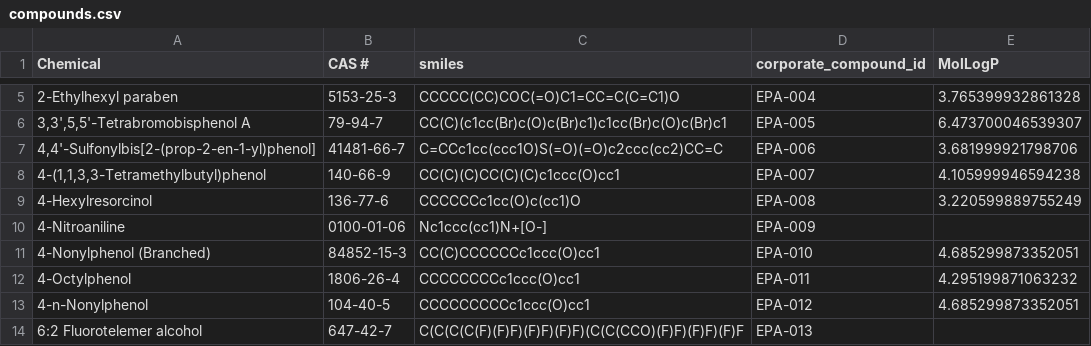
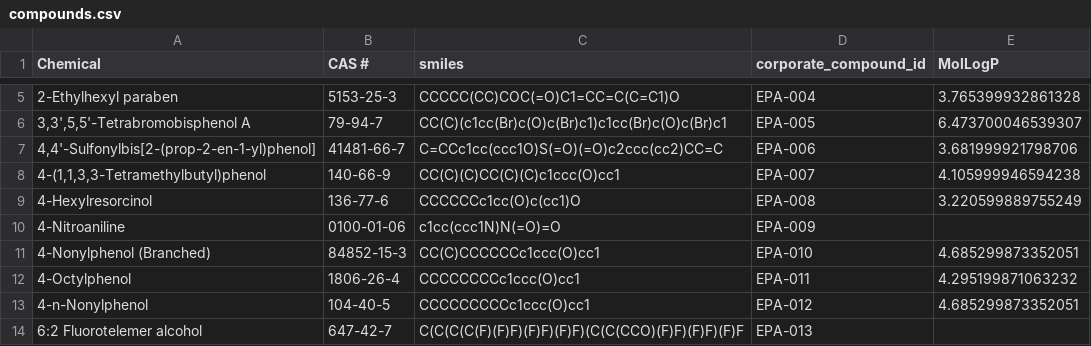
Before and after one commit to datagrok-ai/mol-track, a CSV file: data/black/compounds.csv, drawn as a sheet; only a part is shown, gaps mark what is left out; the diff names each change by its address in the sheet, - before the commit and + after, or states it on an @@ line.

```diff
--- a/data/black/compounds.csv
+++ b/data/black/compounds.csv
-C10 (smiles): Nc1ccc(cc1)N+[O-]
+C10 (smiles): c1cc(ccc1N)N(=O)=O
```
Also changed, not shown: 6 other files.
